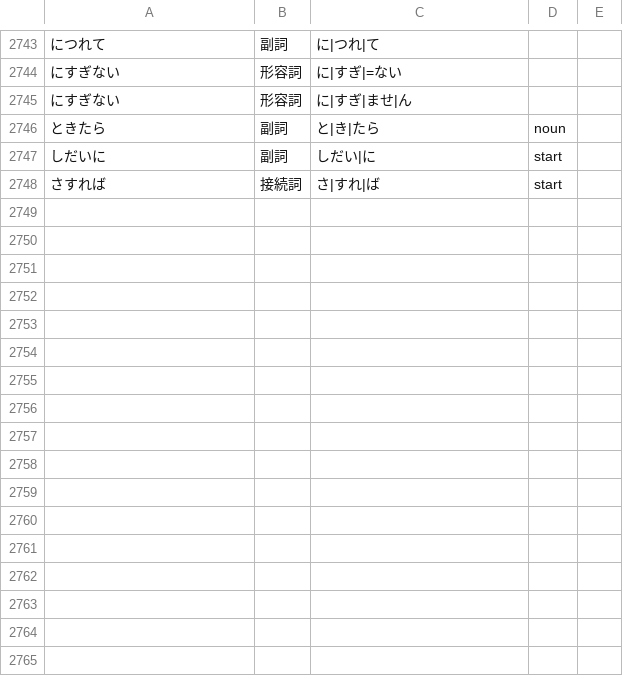
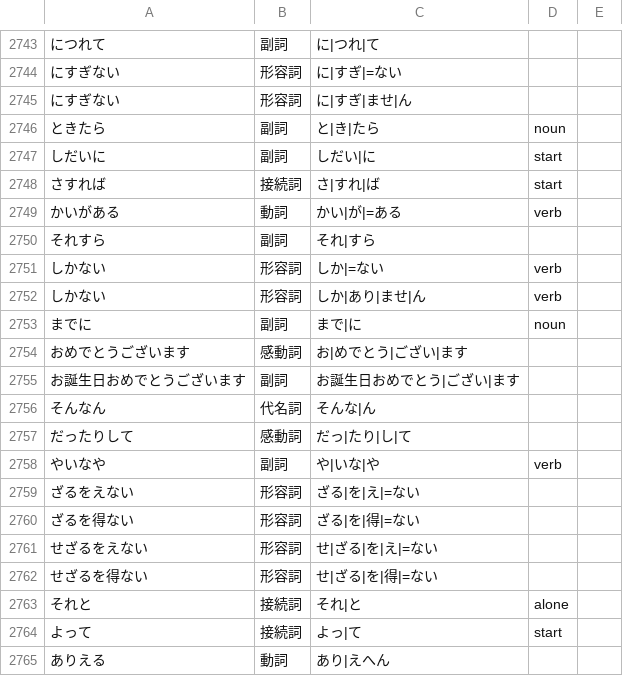
Before and after one commit to 0xzerolight/anki_miner, a TSV file: anki_miner/resources/kana_words/ja.tsv, drawn as a sheet; only a part is shown, gaps mark what is left out; the diff names each change by its address in the sheet, - before the commit and + after, or states it on an @@ line.

Commit message:
feat(ja): join しかない, までに, ざるを得ない and other missed expressions

```diff
--- a/anki_miner/resources/kana_words/ja.tsv
+++ b/anki_miner/resources/kana_words/ja.tsv
+row 2749: かいがある | 動詞 | かい|が|=ある | verb
+row 2750: それすら | 副詞 | それ|すら
+row 2751: しかない | 形容詞 | しか|=ない | verb
+row 2752: しかない | 形容詞 | しか|あり|ませ|ん | verb
+row 2753: までに | 副詞 | まで|に | noun
+row 2754: おめでとうございます | 感動詞 | お|めでとう|ござい|ます
+row 2755: お誕生日おめでとうございます | 副詞 | お誕生日おめでとう|ござい|ます
+row 2756: そんなん | 代名詞 | そんな|ん
+row 2757: だったりして | 感動詞 | だっ|たり|し|て
+row 2758: やいなや | 副詞 | や|いな|や | verb
+row 2759: ざるをえない | 形容詞 | ざる|を|え|=ない
+row 2760: ざるを得ない | 形容詞 | ざる|を|得|=ない
+row 2761: せざるをえない | 形容詞 | せ|ざる|を|え|=ない
+row 2762: せざるを得ない | 形容詞 | せ|ざる|を|得|=ない
+row 2763: それと | 接続詞 | それ|と | alone
+row 2764: よって | 接続詞 | よっ|て | start
+row 2765: ありえる | 動詞 | あり|えへん
```
Also changed, not shown: 4 other files.
